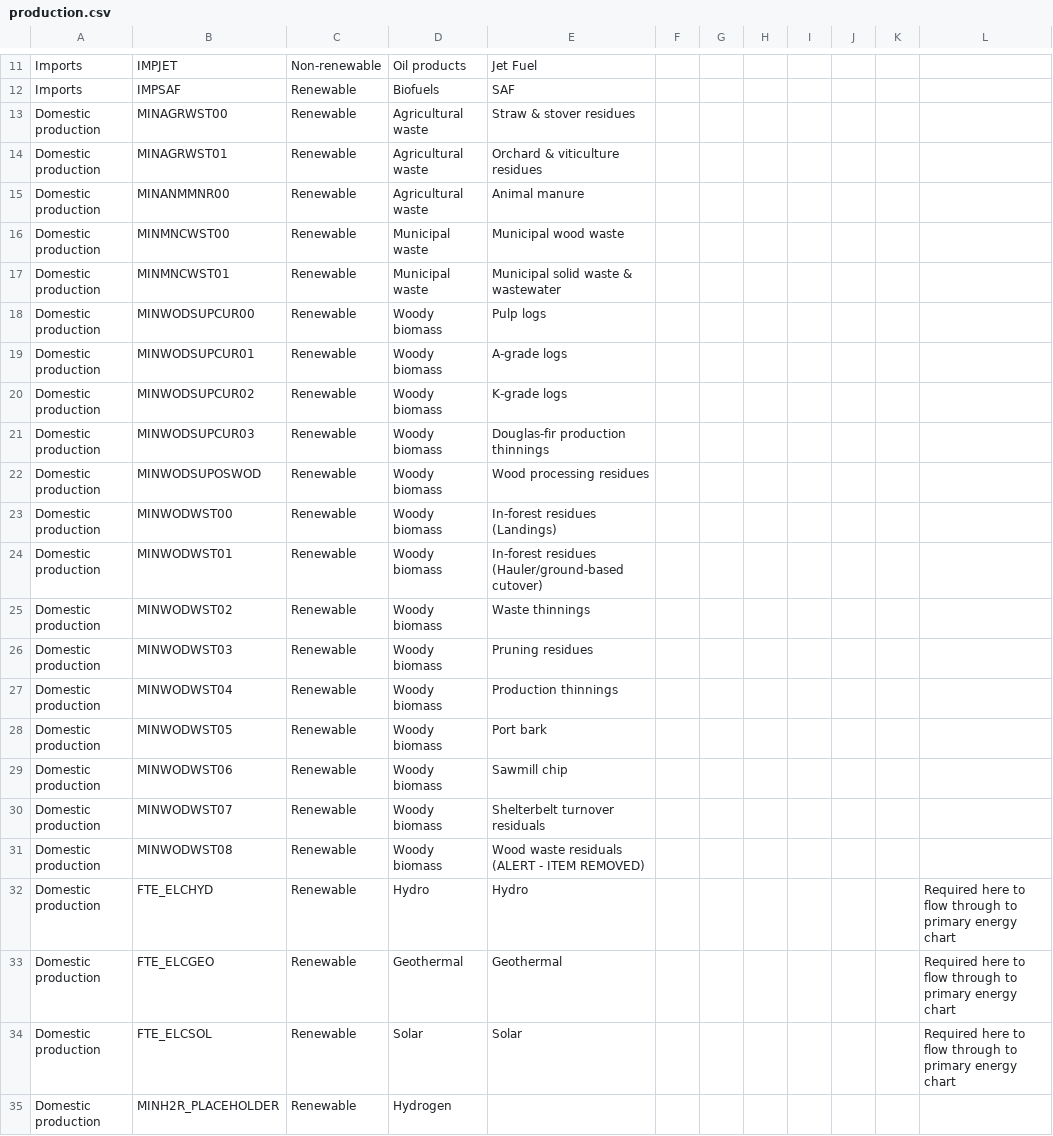
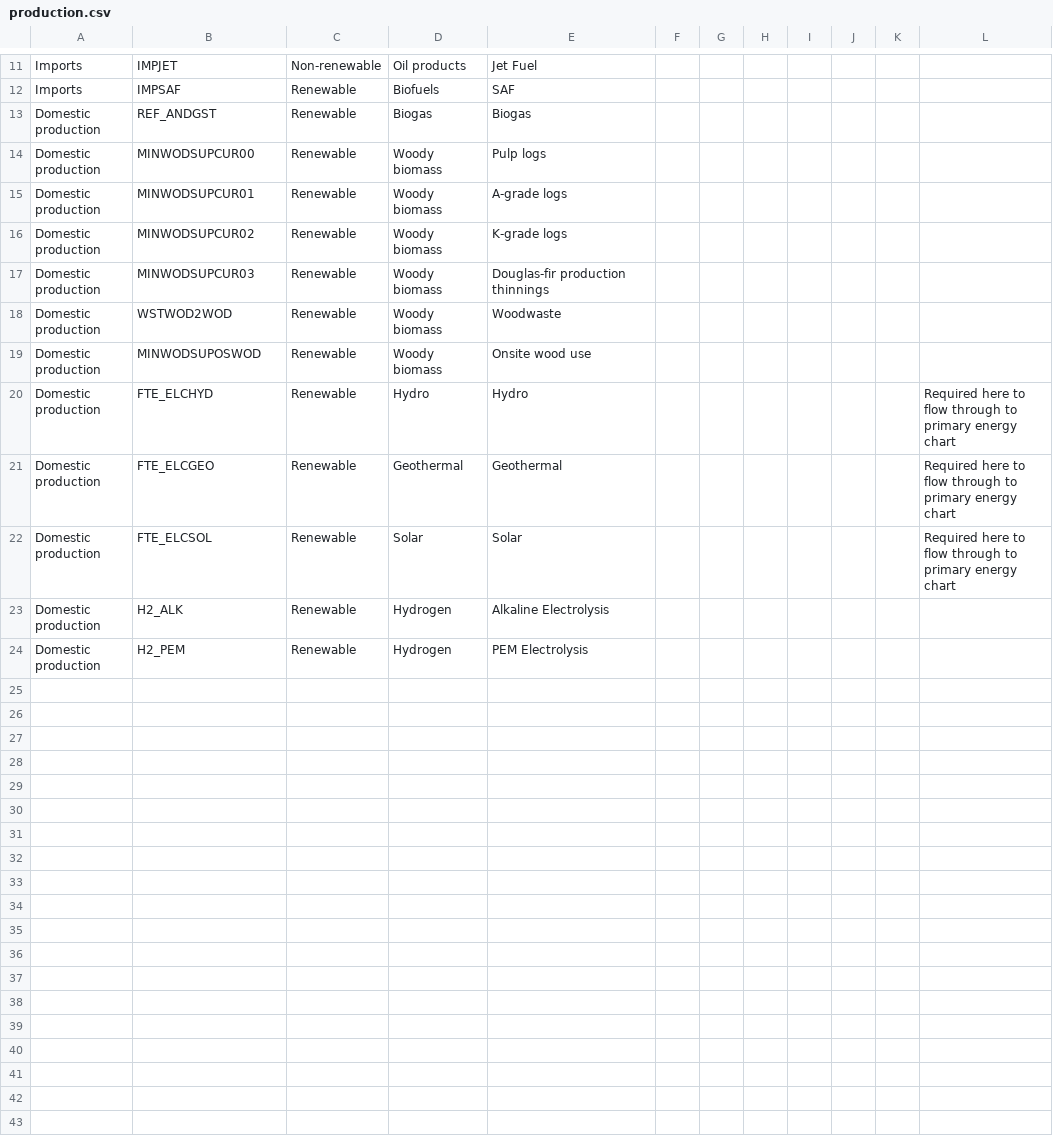
Before and after one commit to EECA-NZ/TIMES-NZ-Model-Files, a CSV file: PREPARE-TIMES-NZ/docs/source/developer_guide/data/processes/production.csv, drawn as a sheet; only a part is shown, gaps mark what is left out.

```diff
--- a/PREPARE-TIMES-NZ/docs/source/developer_guide/data/processes/production.csv
+++ b/PREPARE-TIMES-NZ/docs/source/developer_guide/data/processes/production.csv
@@ -12,7 +12,3 @@ Imports,IMPJET,Non-renewable,Oil products,Jet Fuel,,,,,,,
 Imports,IMPSAF,Renewable,Biofuels,SAF,,,,,,,
-Domestic production,MINAGRWST00,Renewable,Agricultural waste,Straw & stover residues,,,,,,,
-Domestic production,MINAGRWST01,Renewable,Agricultural waste,Orchard & viticulture residues,,,,,,,
-Domestic production,MINANMMNR00,Renewable,Agricultural waste,Animal manure,,,,,,,
-Domestic production,MINMNCWST00,Renewable,Municipal waste,Municipal wood waste,,,,,,,
-Domestic production,MINMNCWST01,Renewable,Municipal waste,Municipal solid waste & wastewater,,,,,,,
+Domestic production,REF_ANDGST,Renewable,Biogas,Biogas,,,,,,,
 Domestic production,MINWODSUPCUR00,Renewable,Woody biomass,Pulp logs,,,,,,,
@@ -21,12 +17,4 @@ Domestic production,MINWODSUPCUR02,Renewable,Woody biomass,K-grade logs,,,,,,,
 Domestic production,MINWODSUPCUR03,Renewable,Woody biomass,Douglas-fir production thinnings,,,,,,,
-Domestic production,MINWODSUPOSWOD,Renewable,Woody biomass,Wood processing residues,,,,,,,
-Domestic production,MINWODWST00,Renewable,Woody biomass,In-forest residues (Landings),,,,,,,
-Domestic production,MINWODWST01,Renewable,Woody biomass,In-forest residues (Hauler/ground-based cutover),,,,,,,
-Domestic production,MINWODWST02,Renewable,Woody biomass,Waste thinnings,,,,,,,
-Domestic production,MINWODWST03,Renewable,Woody biomass,Pruning residues,,,,,,,
-Domestic production,MINWODWST04,Renewable,Woody biomass,Production thinnings,,,,,,,
-Domestic production,MINWODWST05,Renewable,Woody biomass,Port bark,,,,,,,
-Domestic production,MINWODWST06,Renewable,Woody biomass,Sawmill chip,,,,,,,
-Domestic production,MINWODWST07,Renewable,Woody biomass,Shelterbelt turnover residuals,,,,,,,
-Domestic production,MINWODWST08,Renewable,Woody biomass,Wood waste residuals (ALERT - ITEM REMOVED),,,,,,,
+Domestic production,WSTWOD2WOD,Renewable,Woody biomass,Woodwaste,,,,,,,
+Domestic production,MINWODSUPOSWOD,Renewable,Woody biomass,Onsite wood use,,,,,,,
 Domestic production,FTE_ELCHYD,Renewable,Hydro,Hydro,,,,,,,Required here to flow through to primary energy chart
@@ -34,2 +22,3 @@ Domestic production,FTE_ELCGEO,Renewable,Geothermal,Geothermal,,,,,,,Required he
 Domestic production,FTE_ELCSOL,Renewable,Solar,Solar,,,,,,,Required here to flow through to primary energy chart
-Domestic production,MINH2R_PLACEHOLDER,Renewable,Hydrogen,,,,,,,,
+Domestic production,H2_ALK,Renewable,Hydrogen,Alkaline Electrolysis,,,,,,,
+Domestic production,H2_PEM,Renewable,Hydrogen,PEM Electrolysis,,,,,,,
```
Also changed, not shown: PREPARE-TIMES-NZ/docs/source/developer_guide/data/commodities/demand.csv, PREPARE-TIMES-NZ/docs/source/developer_guide/data/processes/demand.csv, 26 other files.
